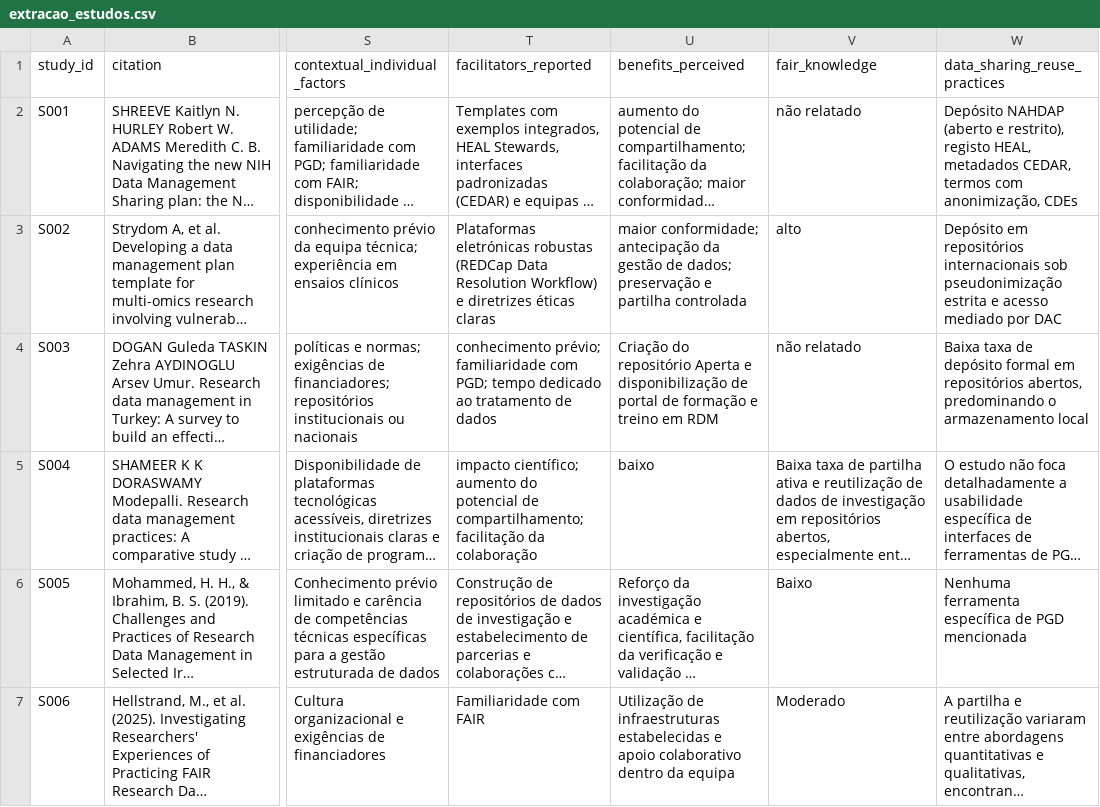
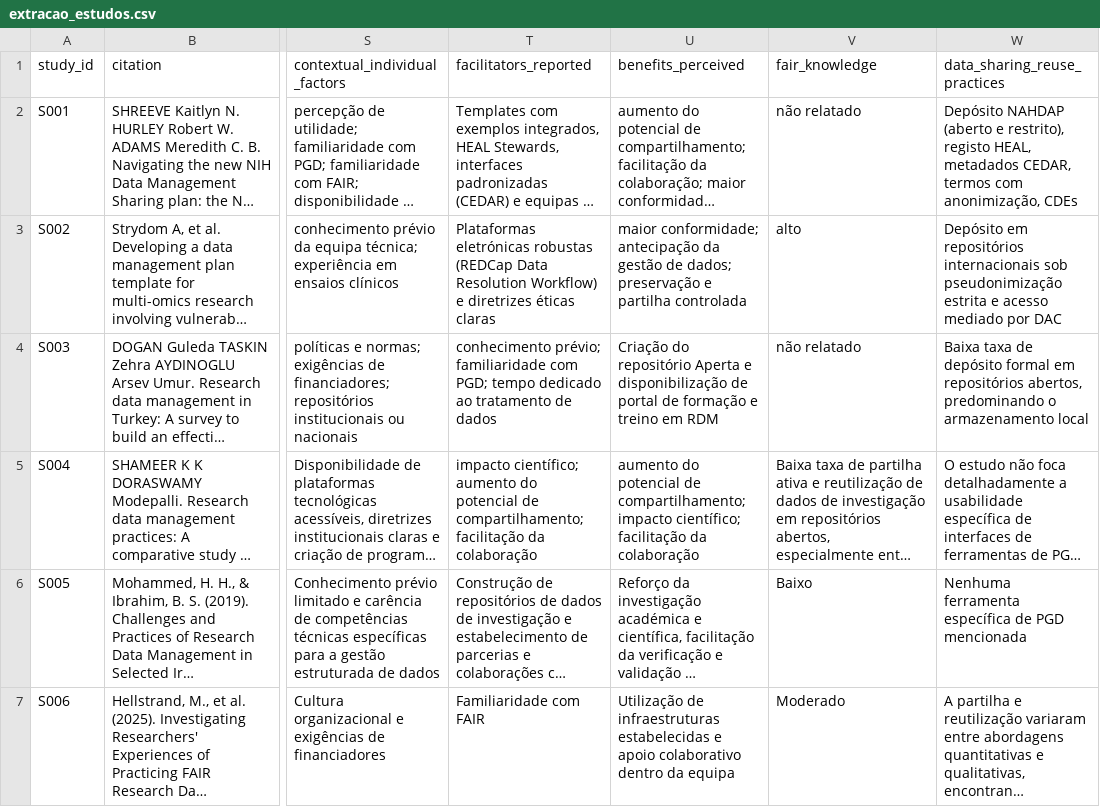
Before and after one commit to anderson-s-araujo/Doutorado, a CSV file: dados/processados/extracao_estudos.csv, drawn as a sheet; only a part is shown, gaps mark what is left out; long unchanged cells end in …; the diff names each change by its address in the sheet, - before the commit and + after, or states it on an @@ line.

Commit message:
Update extraction_estudos.csv with new study entries
Added new study entries and updated existing ones in the extraction studies CSV file, including details on research data management practices across various regions and disciplines.

```diff
--- a/dados/processados/extracao_estudos.csv
+++ b/dados/processados/extracao_estudos.csv
-U5 (benefits_perceived): baixo
+U5 (benefits_perceived): aumento do potencial de compartilhamento; impacto científico; facilitação da colaboração
```
